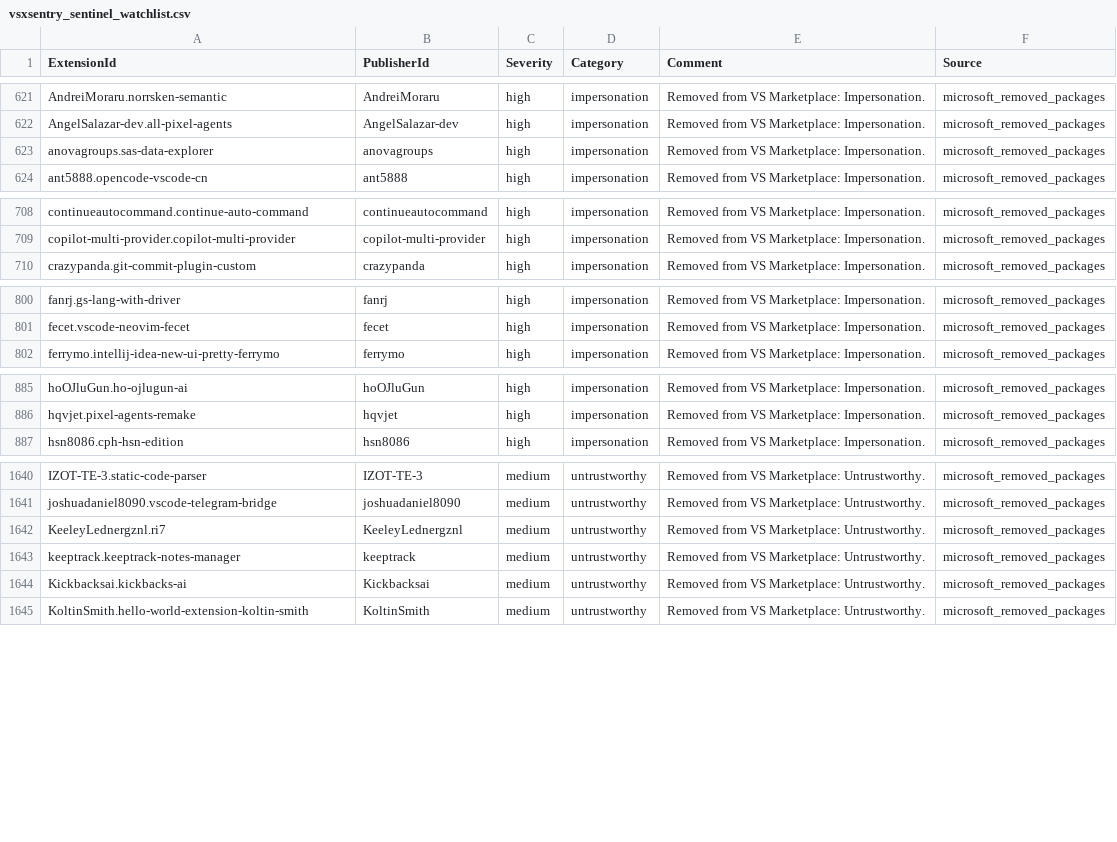
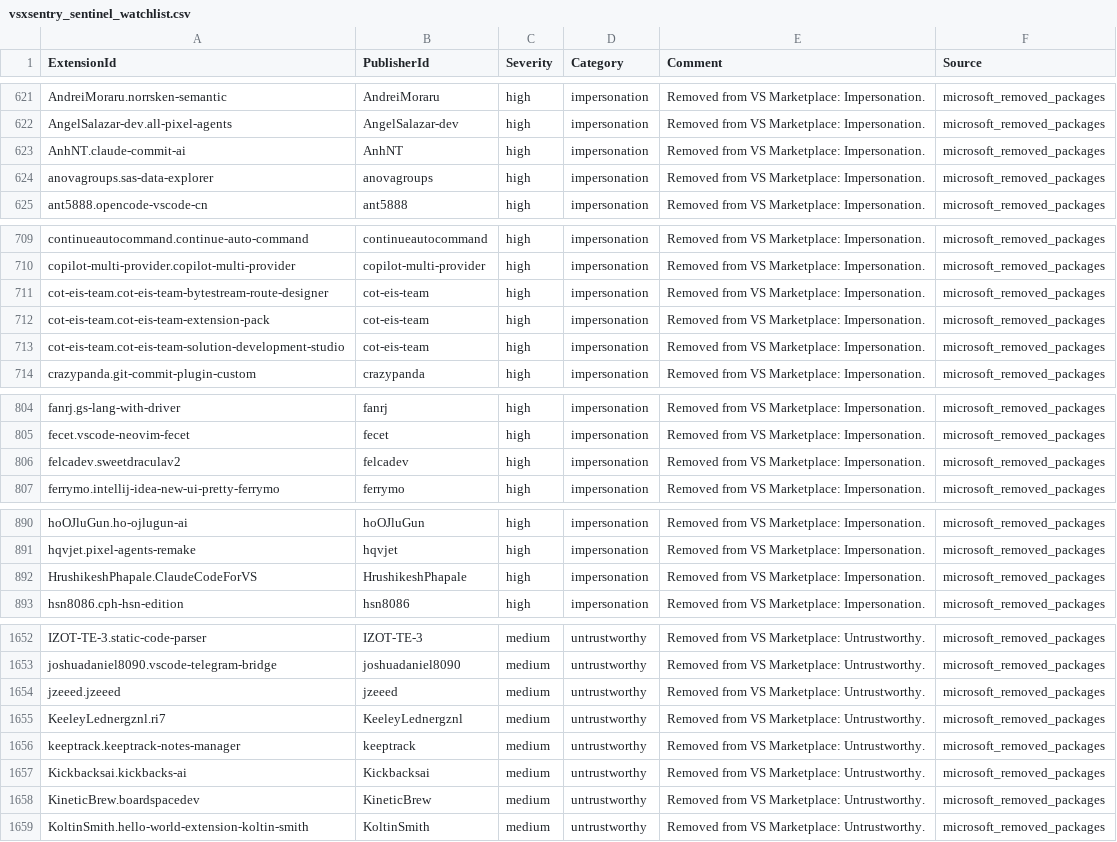
Before and after one commit to vsxsentry/vsxsentry.github.io, a CSV file: feeds/vsxsentry_sentinel_watchlist.csv, drawn as a sheet; only a part is shown, gaps mark what is left out; the diff covers the shown part only; the diff names each change by its address in the sheet, - before the commit and + after, or states it on an @@ line.

```diff
--- a/feeds/vsxsentry_sentinel_watchlist.csv
+++ b/feeds/vsxsentry_sentinel_watchlist.csv
+row 623: AnhNT.claude-commit-ai | AnhNT | high | impersonation | Removed from VS Marketplace: Impersonation. | microsoft_removed_packages
+row 711: cot-eis-team.cot-eis-team-bytestream-route-designer | cot-eis-team | high | impersonation | Removed from VS Marketplace: Impersonation. | microsoft_removed_packages
+row 712: cot-eis-team.cot-eis-team-extension-pack | cot-eis-team | high | impersonation | Removed from VS Marketplace: Impersonation. | microsoft_removed_packages
+row 713: cot-eis-team.cot-eis-team-solution-development-studio | cot-eis-team | high | impersonation | Removed from VS Marketplace: Impersonation. | microsoft_removed_packages
+row 806: felcadev.sweetdraculav2 | felcadev | high | impersonation | Removed from VS Marketplace: Impersonation. | microsoft_removed_packages
+row 892: HrushikeshPhapale.ClaudeCodeForVS | HrushikeshPhapale | high | impersonation | Removed from VS Marketplace: Impersonation. | microsoft_removed_packages
+row 1654: jzeeed.jzeeed | jzeeed | medium | untrustworthy | Removed from VS Marketplace: Untrustworthy. | microsoft_removed_packages
+row 1658: KineticBrew.boardspacedev | KineticBrew | medium | untrustworthy | Removed from VS Marketplace: Untrustworthy. | microsoft_removed_packages
```
Also changed, not shown: 8 added rows elsewhere in this file, feeds/vsxsentry_feed.csv, feeds/vsxsentry_malicious_feed.csv, 13 other files.
